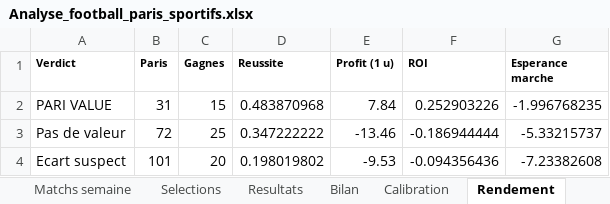
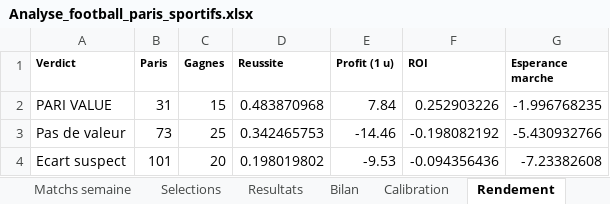
Before and after one commit to zoukeur971/analyse-foot, an Excel workbook: classeur/Analyse_football_paris_sportifs.xlsx, sheet Rendement, drawn as a sheet; values as stored, in another font and other column widths than the file's, no borders; the diff names each change by its address in the sheet, - before the commit and + after, or states it on an @@ line.

```diff
--- a/classeur/Analyse_football_paris_sportifs.xlsx (sheet Rendement)
+++ b/classeur/Analyse_football_paris_sportifs.xlsx (sheet Rendement)
-B3 (Paris): 72
+B3 (Paris): 73
-D3 (Reussite): 0.347222222
+D3 (Reussite): 0.342465753
-E3 (Profit (1 u)): -13.46
+E3 (Profit (1 u)): -14.46
-F3 (ROI): -0.186944444
+F3 (ROI): -0.198082192
-G3 (Esperance marche): -5.33215737
+G3 (Esperance marche): -5.430932766
```
Also changed, not shown: sheet Matchs semaine, sheet Selections, sheet Resultats, sheet Bilan, sheet Par championnat, sheet Calibration, 2 more sheets, 6 other files.
